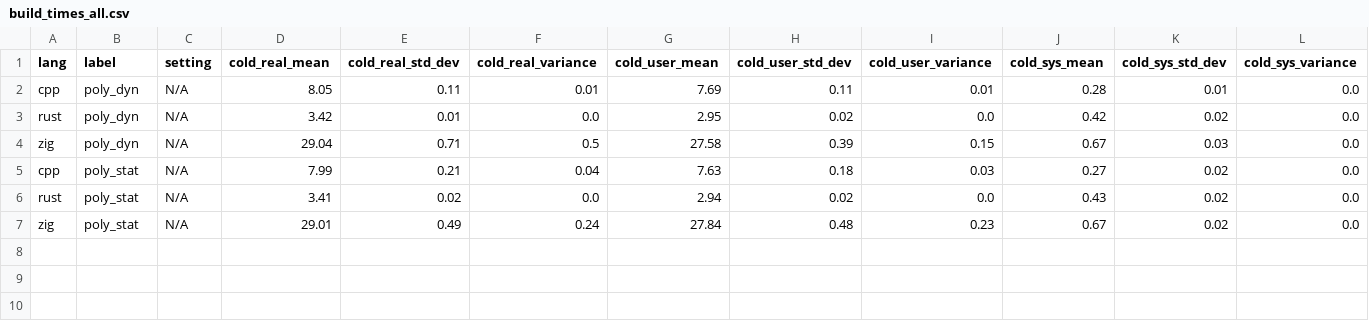
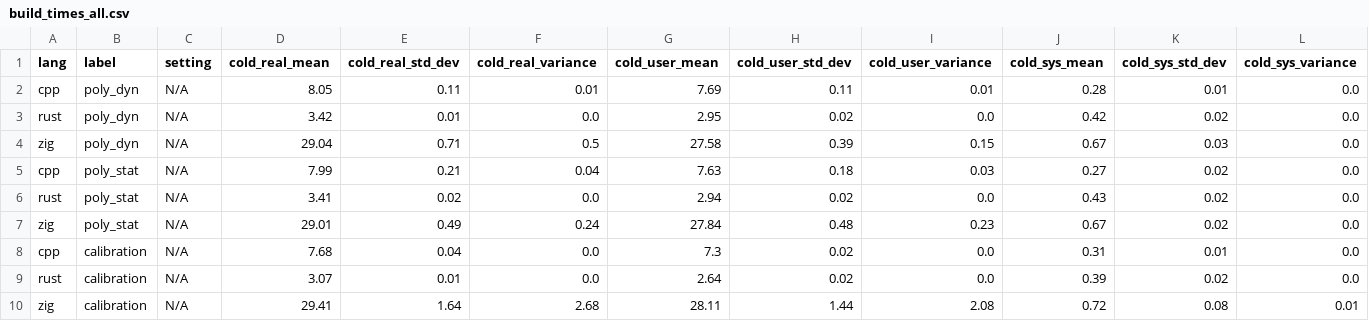
Before and after one commit to thomasisebeck/Research, a CSV file: build_times_all.csv, drawn as a sheet; only a part is shown; rows hold the shown columns only; the diff names each change by its address in the sheet, - before the commit and + after, or states it on an @@ line.

```diff
--- a/build_times_all.csv
+++ b/build_times_all.csv
+row 8: cpp | calibration | N/A | 7.68 | 0.04 | 0.0 | 7.3 | 0.02 | 0.0 | 0.31 | 0.01 | 0.0
+row 9: rust | calibration | N/A | 3.07 | 0.01 | 0.0 | 2.64 | 0.02 | 0.0 | 0.39 | 0.02 | 0.0
+row 10: zig | calibration | N/A | 29.41 | 1.64 | 2.68 | 28.11 | 1.44 | 2.08 | 0.72 | 0.08 | 0.01
```
Also changed, not shown: cpp/build_times.csv, cpp/runtime.csv, 7 other files.
